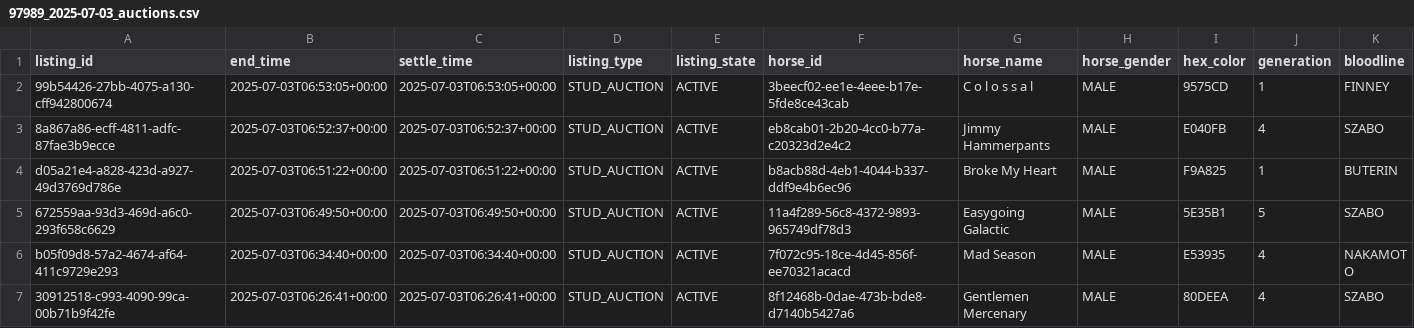
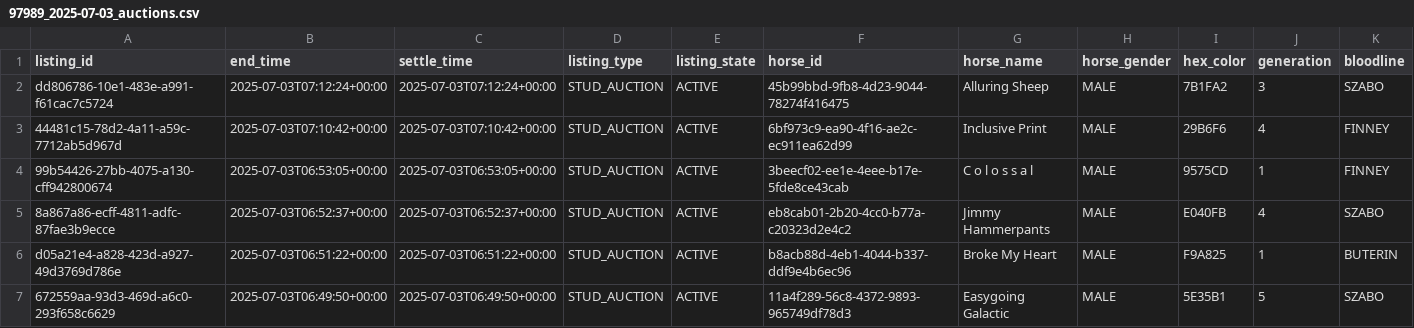
Before and after one commit to myblood-tempest/completed-auctions, a CSV file: 97989_2025-07-03_auctions.csv, drawn as a sheet; only a part is shown; the shorter side is filled out with more unchanged rows; rows hold the shown columns only; the diff names each change by its address in the sheet, - before the commit and + after, or states it on an @@ line.

Commit message:
Add 1 auction data files - 2025-07-02 23:14:26 UTC

```diff
--- a/97989_2025-07-03_auctions.csv
+++ b/97989_2025-07-03_auctions.csv
+row 2: dd806786-10e1-483e-a991-f61cac7c5724 | 2025-07-03T07:12:24+00:00 | 2025-07-03T07:12:24+00:00 | STUD_AUCTION | ACTIVE | 45b99bbd-9fb8-4d23-9044-78274f416475 | Alluring Sheep | MALE | 7B1FA2 | 3 | SZABO
+row 3: 44481c15-78d2-4a11-a59c-7712ab5d967d | 2025-07-03T07:10:42+00:00 | 2025-07-03T07:10:42+00:00 | STUD_AUCTION | ACTIVE | 6bf973c9-ea90-4f16-ae2c-ec911ea62d99 | Inclusive Print | MALE | 29B6F6 | 4 | FINNEY
```
Also changed, not shown: 1 other file.
